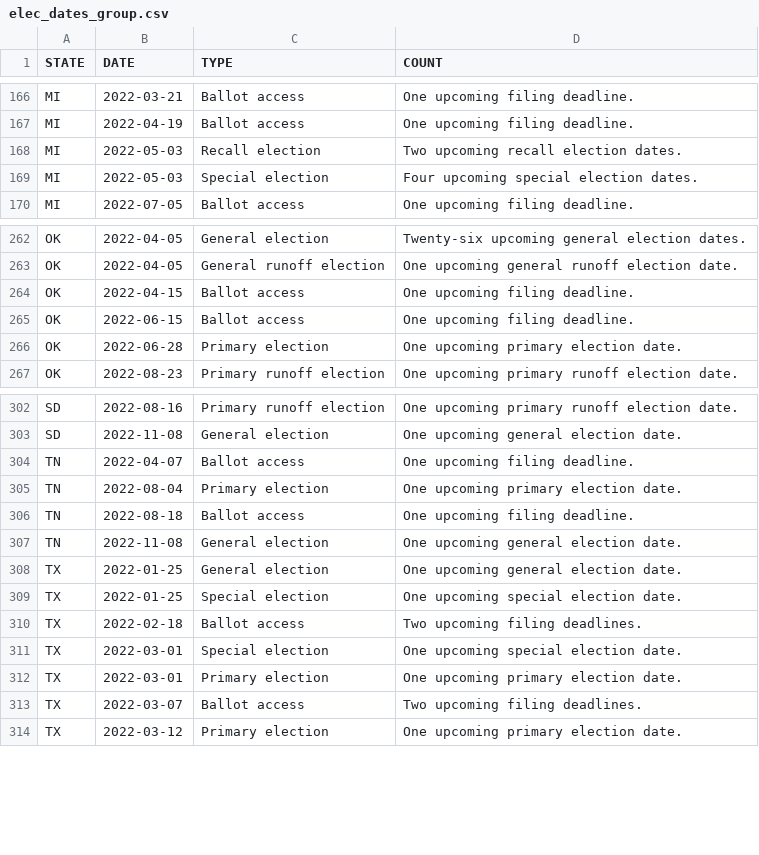
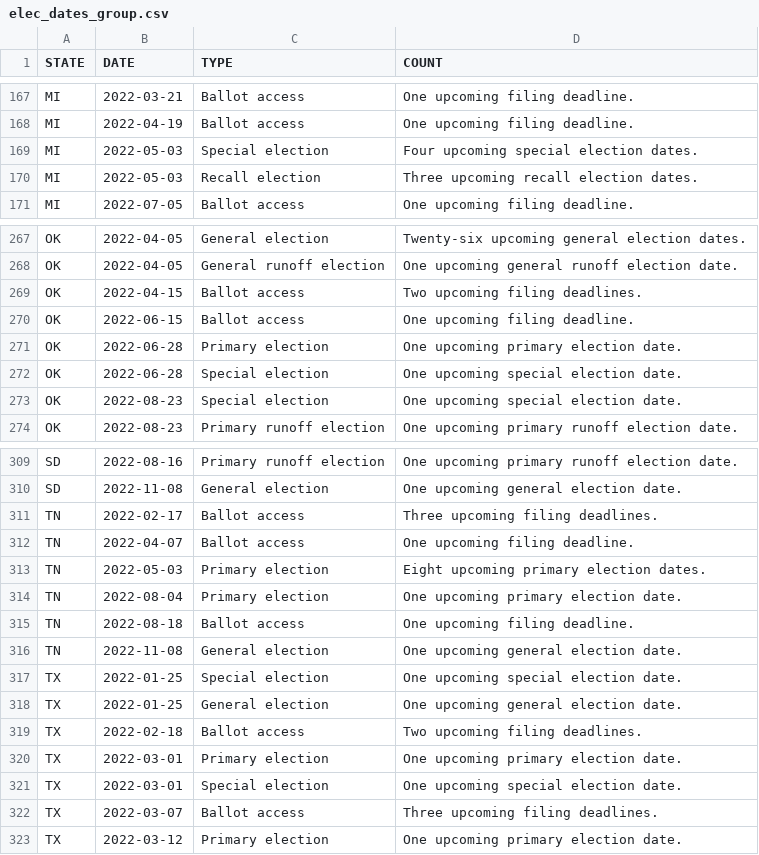
Before and after one commit to willdebras/civiclookup, a CSV file: Data/elec_dates_group.csv, drawn as a sheet; only a part is shown, gaps mark what is left out; the diff covers the shown part only.

```diff
--- a/Data/elec_dates_group.csv
+++ b/Data/elec_dates_group.csv
@@ -167,4 +168,4 @@ MI,2022-03-21,Ballot access,One upcoming filing deadline.
 MI,2022-04-19,Ballot access,One upcoming filing deadline.
-MI,2022-05-03,Recall election,Two upcoming recall election dates.
 MI,2022-05-03,Special election,Four upcoming special election dates.
+MI,2022-05-03,Recall election,Three upcoming recall election dates.
 MI,2022-07-05,Ballot access,One upcoming filing deadline.
@@ -263,5 +268,7 @@ OK,2022-04-05,General election,Twenty-six upcoming general election dates.
 OK,2022-04-05,General runoff election,One upcoming general runoff election date.
-OK,2022-04-15,Ballot access,One upcoming filing deadline.
+OK,2022-04-15,Ballot access,Two upcoming filing deadlines.
 OK,2022-06-15,Ballot access,One upcoming filing deadline.
 OK,2022-06-28,Primary election,One upcoming primary election date.
+OK,2022-06-28,Special election,One upcoming special election date.
+OK,2022-08-23,Special election,One upcoming special election date.
 OK,2022-08-23,Primary runoff election,One upcoming primary runoff election date.
@@ -303,3 +310,5 @@ SD,2022-08-16,Primary runoff election,One upcoming primary runoff election date.
 SD,2022-11-08,General election,One upcoming general election date.
+TN,2022-02-17,Ballot access,Three upcoming filing deadlines.
 TN,2022-04-07,Ballot access,One upcoming filing deadline.
+TN,2022-05-03,Primary election,Eight upcoming primary election dates.
 TN,2022-08-04,Primary election,One upcoming primary election date.
@@ -307,8 +316,8 @@ TN,2022-08-18,Ballot access,One upcoming filing deadline.
 TN,2022-11-08,General election,One upcoming general election date.
+TX,2022-01-25,Special election,One upcoming special election date.
 TX,2022-01-25,General election,One upcoming general election date.
-TX,2022-01-25,Special election,One upcoming special election date.
 TX,2022-02-18,Ballot access,Two upcoming filing deadlines.
+TX,2022-03-01,Primary election,One upcoming primary election date.
 TX,2022-03-01,Special election,One upcoming special election date.
-TX,2022-03-01,Primary election,One upcoming primary election date.
-TX,2022-03-07,Ballot access,Two upcoming filing deadlines.
+TX,2022-03-07,Ballot access,Three upcoming filing deadlines.
 TX,2022-03-12,Primary election,One upcoming primary election date.
```
Also changed, not shown: 7 added rows, 1 removed row, 7 moved rows and 3 edited cells elsewhere in this file, Data/elec_dates_full.csv, 1 other file.
